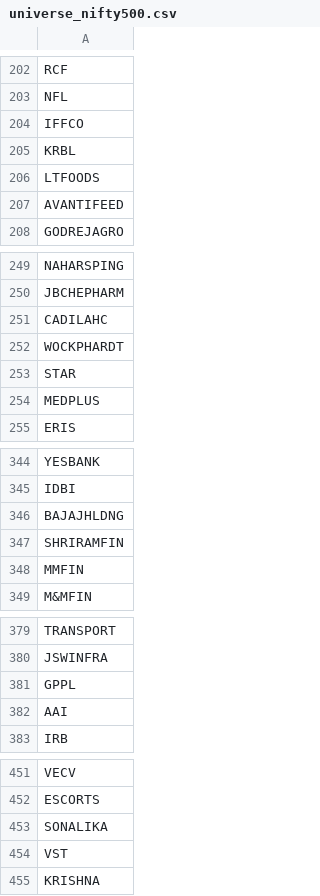
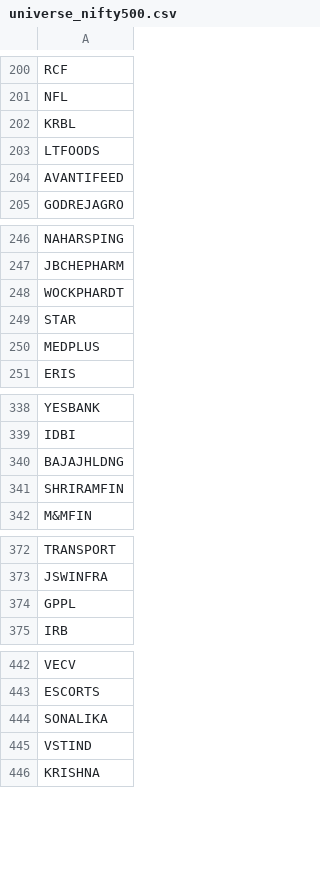
Before and after one commit to toby543/paper-trading, a CSV file: data/universe_nifty500.csv, drawn as a sheet; only a part is shown, gaps mark what is left out; the diff covers the shown part only.

```diff
--- a/data/universe_nifty500.csv
+++ b/data/universe_nifty500.csv
@@ -203,3 +201,2 @@ RCF
 NFL
-IFFCO
 KRBL
@@ -250,3 +247,2 @@ NAHARSPING
 JBCHEPHARM
-CADILAHC
 WOCKPHARDT
@@ -347,3 +341,2 @@ BAJAJHLDNG
 SHRIRAMFIN
-MMFIN
 M&MFIN
@@ -381,3 +374,2 @@ JSWINFRA
 GPPL
-AAI
 IRB
@@ -453,3 +444,3 @@ ESCORTS
 SONALIKA
-VST
+VSTIND
 KRISHNA
```
Also changed, not shown: 11 removed rows and 1 edited cell elsewhere in this file, 1 other file.
